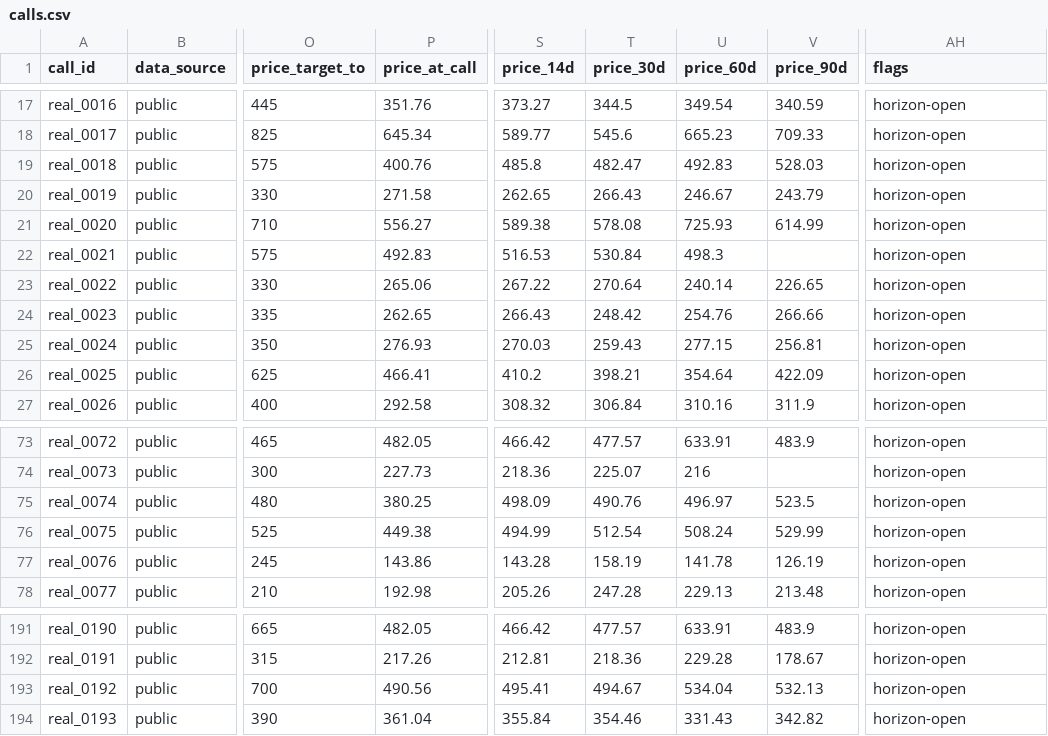
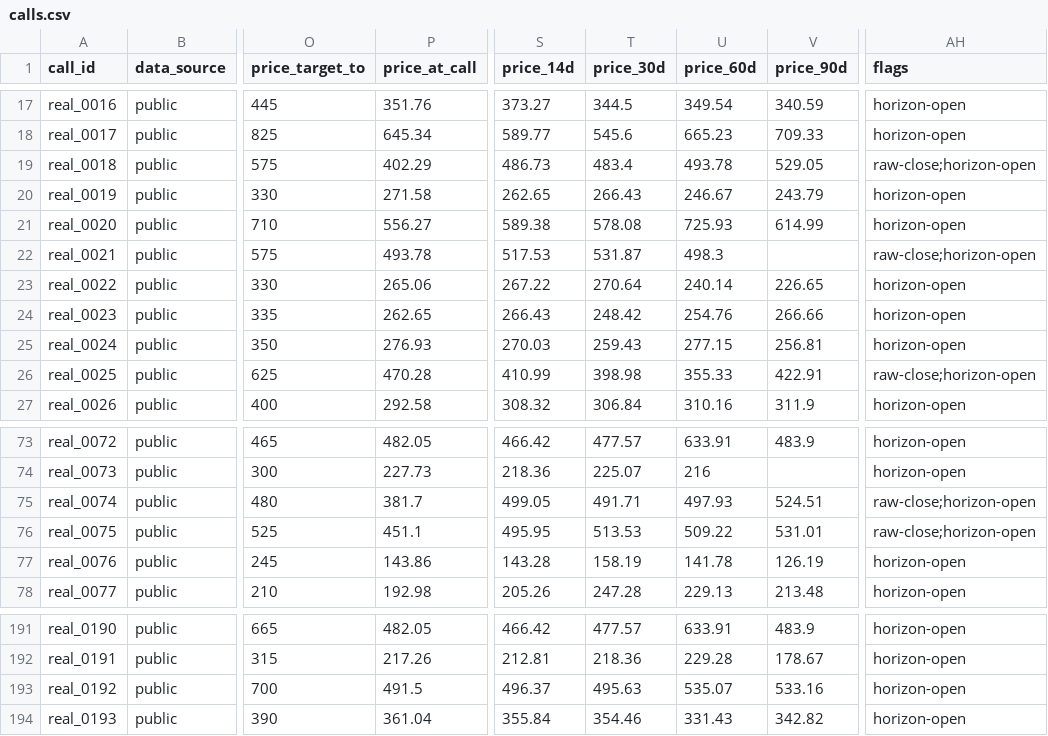
Before and after one commit to mclark-web/bank_troof, a CSV file: data/calls/calls.csv, drawn as a sheet; only a part is shown, gaps mark what is left out; the diff covers the shown part only; the diff names each change by its address in the sheet, - before the commit and + after, or states it on an @@ line.

```diff
--- a/data/calls/calls.csv
+++ b/data/calls/calls.csv
-P19 (price_at_call): 400.76
+P19 (price_at_call): 402.29
-S19 (price_14d): 485.8
+S19 (price_14d): 486.73
-T19 (price_30d): 482.47
+T19 (price_30d): 483.4
-U19 (price_60d): 492.83
+U19 (price_60d): 493.78
-V19 (price_90d): 528.03
+V19 (price_90d): 529.05
-AH19 (flags): horizon-open
+AH19 (flags): raw-close;horizon-open
-P22 (price_at_call): 492.83
+P22 (price_at_call): 493.78
-S22 (price_14d): 516.53
+S22 (price_14d): 517.53
-T22 (price_30d): 530.84
+T22 (price_30d): 531.87
-AH22 (flags): horizon-open
+AH22 (flags): raw-close;horizon-open
-P26 (price_at_call): 466.41
+P26 (price_at_call): 470.28
-S26 (price_14d): 410.2
+S26 (price_14d): 410.99
-T26 (price_30d): 398.21
+T26 (price_30d): 398.98
-U26 (price_60d): 354.64
+U26 (price_60d): 355.33
-V26 (price_90d): 422.09
+V26 (price_90d): 422.91
-AH26 (flags): horizon-open
+AH26 (flags): raw-close;horizon-open
-P75 (price_at_call): 380.25
+P75 (price_at_call): 381.7
-S75 (price_14d): 498.09
+S75 (price_14d): 499.05
-T75 (price_30d): 490.76
+T75 (price_30d): 491.71
-U75 (price_60d): 496.97
+U75 (price_60d): 497.93
-V75 (price_90d): 523.5
+V75 (price_90d): 524.51
-AH75:AH76 (flags): horizon-open
+AH75:AH76 (flags): raw-close;horizon-open
-P76 (price_at_call): 449.38
+P76 (price_at_call): 451.1
-S76 (price_14d): 494.99
+S76 (price_14d): 495.95
-T76 (price_30d): 512.54
+T76 (price_30d): 513.53
-U76 (price_60d): 508.24
+U76 (price_60d): 509.22
-V76 (price_90d): 529.99
+V76 (price_90d): 531.01
-P193 (price_at_call): 490.56
+P193 (price_at_call): 491.5
-S193 (price_14d): 495.41
+S193 (price_14d): 496.37
-T193 (price_30d): 494.67
+T193 (price_30d): 495.63
-U193 (price_60d): 534.04
+U193 (price_60d): 535.07
-V193 (price_90d): 532.13
+V193 (price_90d): 533.16
```
Also changed, not shown: 165 edited cells elsewhere in this file, 6 other files.
